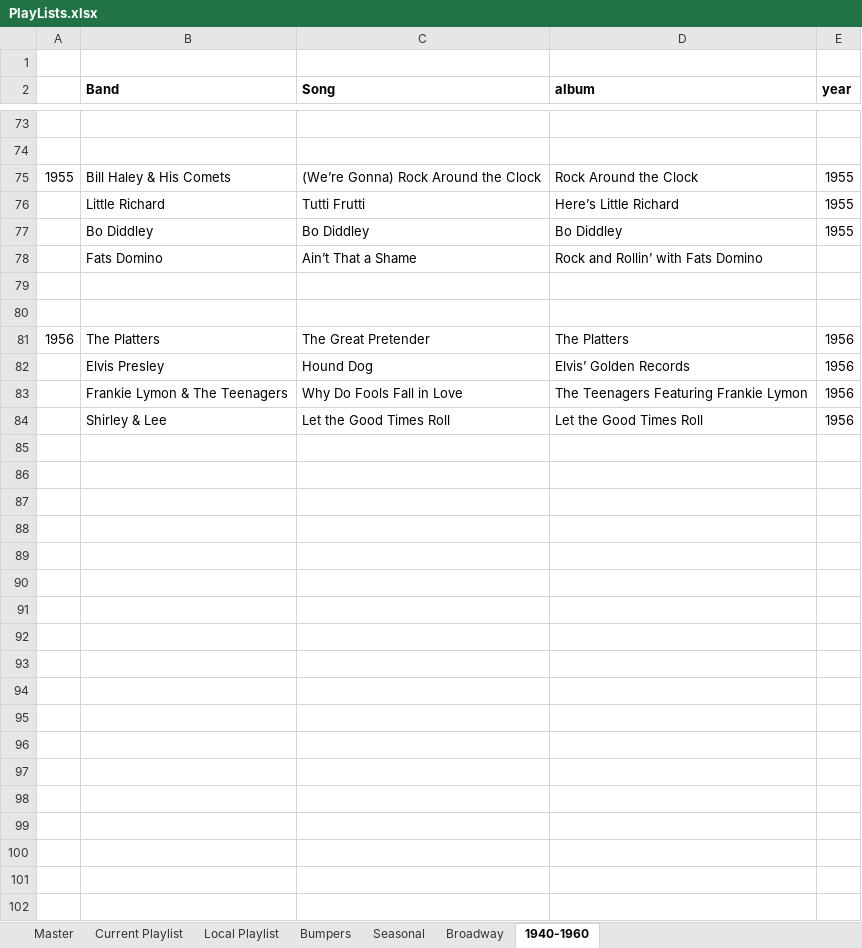
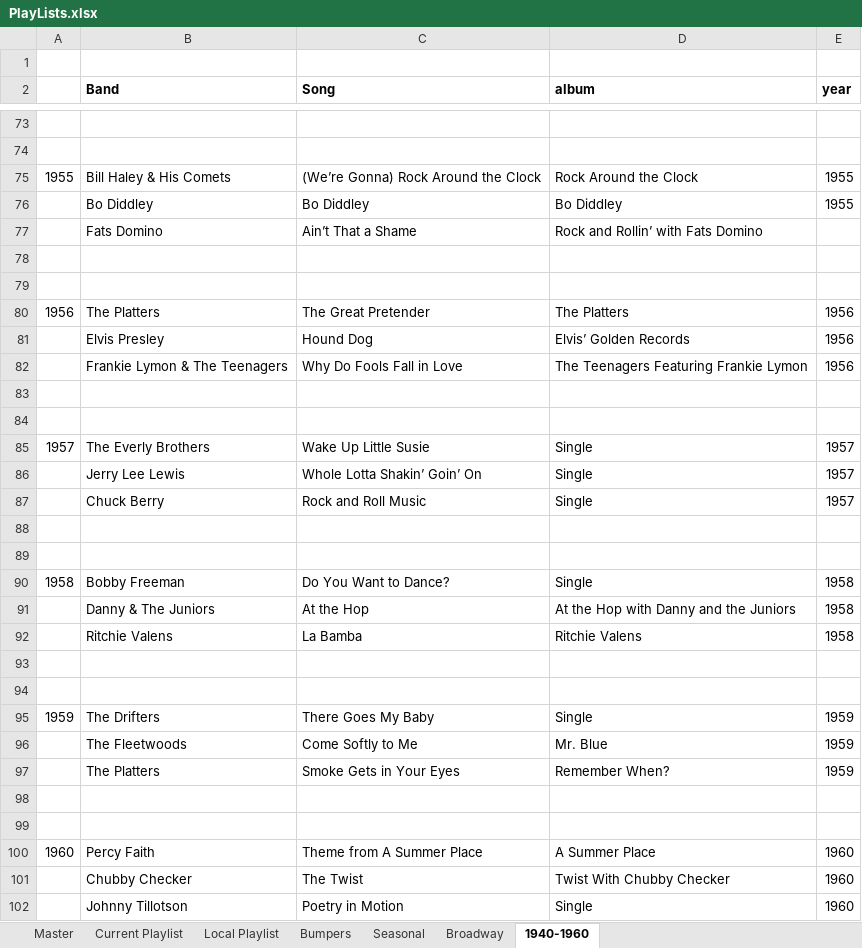
Before and after one commit to brianmcgrathnet/onlineradio, an Excel workbook: PlayLists.xlsx, sheet 1940-1960, drawn as a sheet; only a part is shown, gaps mark what is left out; values as stored, in another font and other column widths than the file's, no borders; removed rows and columns are numbered as before the commit, all else as after; the diff names each change by its address in the sheet, - before the commit and + after, or states it on an @@ line.

Commit message:
Update

```diff
--- a/PlayLists.xlsx (sheet 1940-1960)
+++ b/PlayLists.xlsx (sheet 1940-1960)
-row 76:  | Little Richard | Tutti Frutti | Here’s Little Richard | 1955
-row 83:  | Shirley & Lee | Let the Good Times Roll | Let the Good Times Roll | 1956
+row 83: (empty)
+row 84: (empty)
+row 85: 1957 | The Everly Brothers | Wake Up Little Susie | Single | 1957
+row 86:  | Jerry Lee Lewis | Whole Lotta Shakin’ Goin’ On | Single | 1957
+row 87:  | Chuck Berry | Rock and Roll Music | Single | 1957
+row 88: (empty)
+row 89: (empty)
+row 90: 1958 | Bobby Freeman | Do You Want to Dance? | Single | 1958
+row 91:  | Danny & The Juniors | At the Hop | At the Hop with Danny and the Juniors | 1958
+row 92:  | Ritchie Valens | La Bamba | Ritchie Valens | 1958
+row 93: (empty)
+row 94: (empty)
+row 95: 1959 | The Drifters | There Goes My Baby | Single | 1959
+row 96:  | The Fleetwoods | Come Softly to Me | Mr. Blue | 1959
+row 97:  | The Platters | Smoke Gets in Your Eyes | Remember When? | 1959
+row 98: (empty)
+row 99: (empty)
+row 100: 1960 | Percy Faith | Theme from A Summer Place | A Summer Place | 1960
+row 101:  | Chubby Checker | The Twist | Twist With Chubby Checker | 1960
+row 102:  | Johnny Tillotson | Poetry in Motion | Single | 1960
```
Also changed, not shown: sheet Current Playlist.
